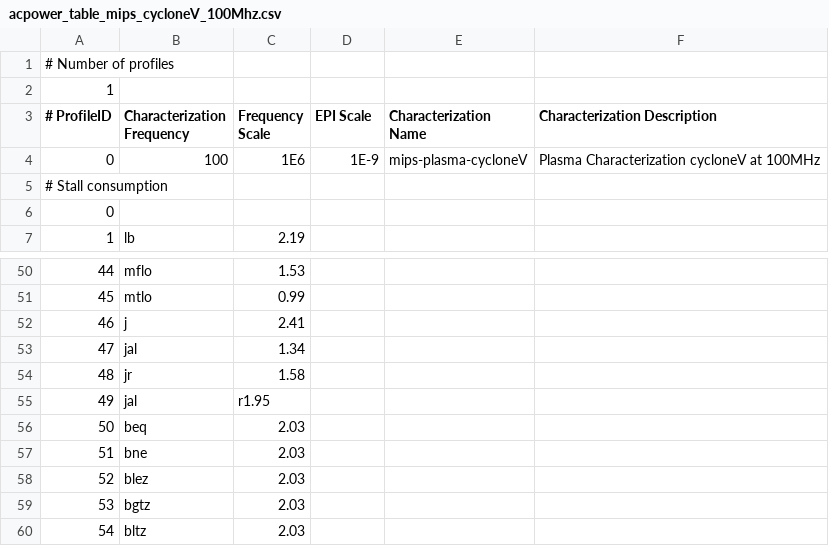
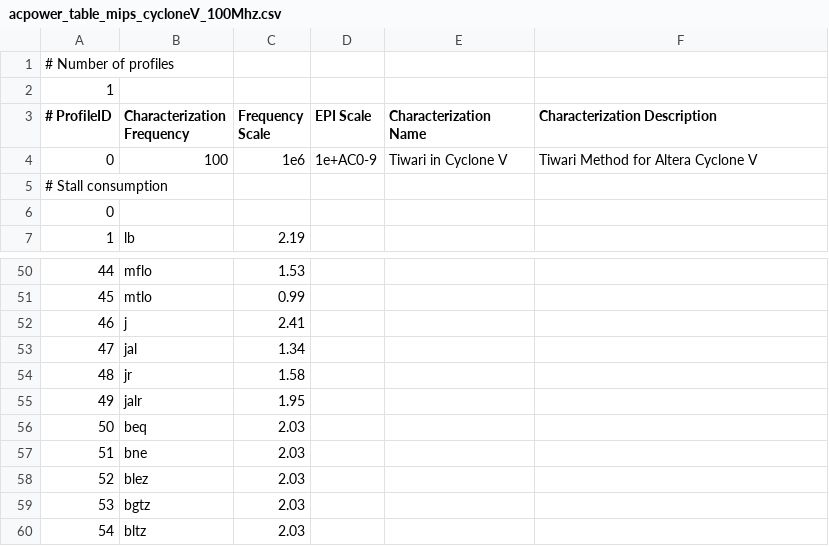
Before and after one commit to ArchC/mips, a CSV file: powersc/acpower_table_mips_cycloneV_100Mhz.csv, drawn as a sheet; only a part is shown, gaps mark what is left out.

```diff
--- a/powersc/acpower_table_mips_cycloneV_100Mhz.csv
+++ b/powersc/acpower_table_mips_cycloneV_100Mhz.csv
@@ -3,3 +3,3 @@
 # ProfileID, Characterization Frequency,Frequency Scale,EPI Scale,Characterization Name,Characterization Description
-0,100,1E6,1E-9,"mips-plasma-cycloneV","Plasma Characterization cycloneV at 100MHz"
+0,100,1e6,1e+AC0-9,Tiwari in Cyclone V,Tiwari Method for Altera Cyclone V
 # Stall consumption
@@ -54,3 +54,3 @@
 48,jr,1.58
-49,jal,r1.95
+49,jalr,1.95
 50,beq,2.03
```
Also changed, not shown: powersc/acpower_table_mips_cycloneV_25Mhz.csv, powersc/acpower_table_mips_xc3s1200e_100Mhz.csv, 5 other files.
